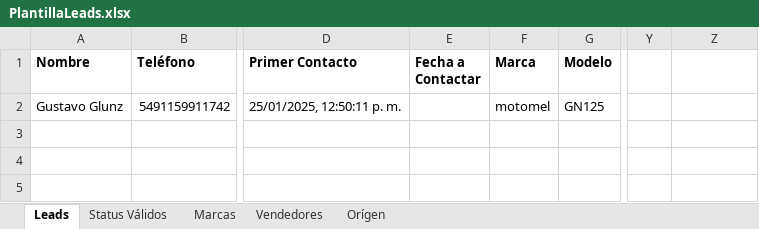
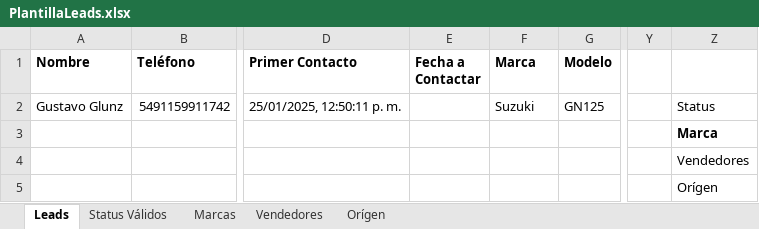
Before and after one commit to Gusgv-arg/3.2.10.MEGAMOTO-WhatsApp, an Excel workbook: public/temp/PlantillaLeads.xlsx, sheet Leads, drawn as a sheet; only a part is shown, gaps mark what is left out; values as stored, in another font and other column widths than the file's, no borders; rows hold the shown columns only; the diff names each change by its address in the sheet, - before the commit and + after, or states it on an @@ line.

```diff
--- a/public/temp/PlantillaLeads.xlsx (sheet Leads)
+++ b/public/temp/PlantillaLeads.xlsx (sheet Leads)
-F2 (Marca): motomel
+F2 (Marca): Suzuki
-Z2: (empty)
+Z2: Status
+row 3:  |  |  |  |  |  |  | Marca
+row 4:  |  |  |  |  |  |  | Vendedores
+row 5:  |  |  |  |  |  |  | Orígen
```
Also changed, not shown: sheet Marcas.
